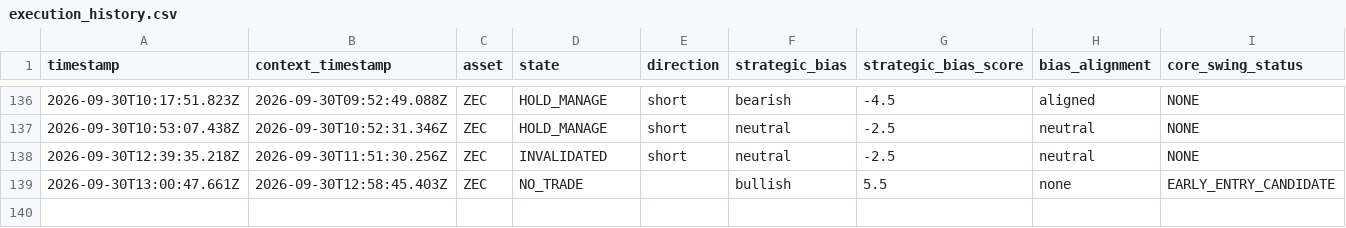
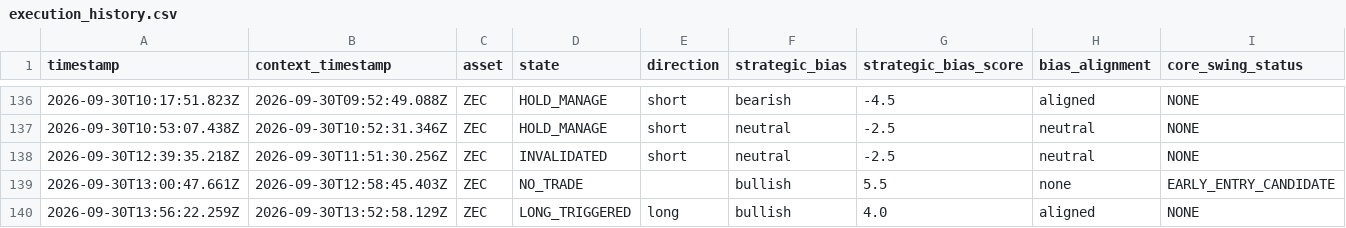
Before and after one commit to themooje412/btc-market-data-collector, a CSV file: assets/zec/execution_history.csv, drawn as a sheet; only a part is shown, gaps mark what is left out; rows hold the shown columns only; the diff names each change by its address in the sheet, - before the commit and + after, or states it on an @@ line.

```diff
--- a/assets/zec/execution_history.csv
+++ b/assets/zec/execution_history.csv
+row 140: 2026-09-30T13:56:22.259Z | 2026-09-30T13:52:58.129Z | ZEC | LONG_TRIGGERED | long | bullish | 4.0 | aligned | NONE
```
Also changed, not shown: 12 other files.
